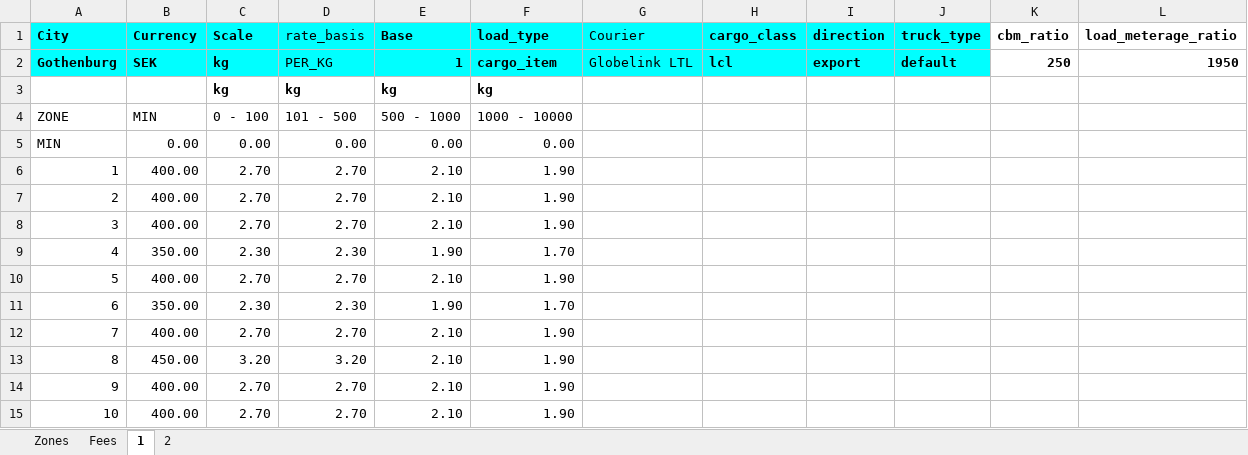
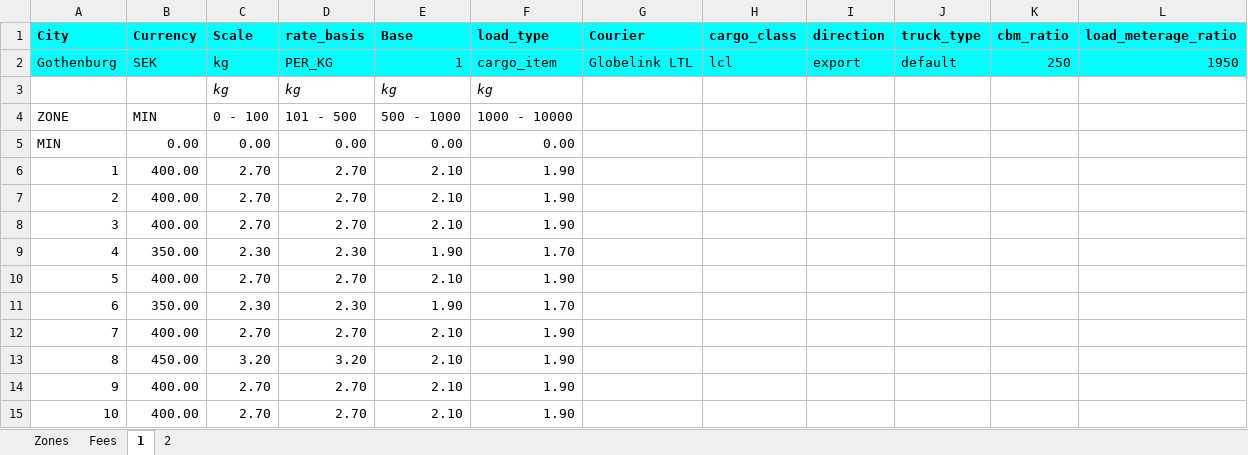
Before and after one commit to romikoops/polaris_clone, an Excel workbook: db/dummydata/new_gc_trucking_gothenburg_airport.xlsx, sheet 1, drawn as a sheet; values as stored, in another font and other column widths than the file's, no borders; charts and pictures not drawn; the diff names each change by its address in the sheet, - before the commit and + after, or states it on an @@ line.

```diff
--- a/db/dummydata/new_gc_trucking_gothenburg_airport.xlsx (sheet 1)
+++ b/db/dummydata/new_gc_trucking_gothenburg_airport.xlsx (sheet 1)
-D1 bold: off
+D1 bold: on
-G1 bold: off
+G1 bold: on
-K1:L2 fill: none
+K1:L2 fill: #00FFFF
-A2:C2 bold: on
+A2:C2 bold: off
-E2:F2 bold: on
+E2:F2 bold: off
-H2:L2 bold: on
+H2:L2 bold: off
@@ C3:F3 bold: on → off, italic: off → on @@
```
Also changed, not shown: sheet 2, sheet Fees, sheet Zones, charts or pictures, 6 other files.
